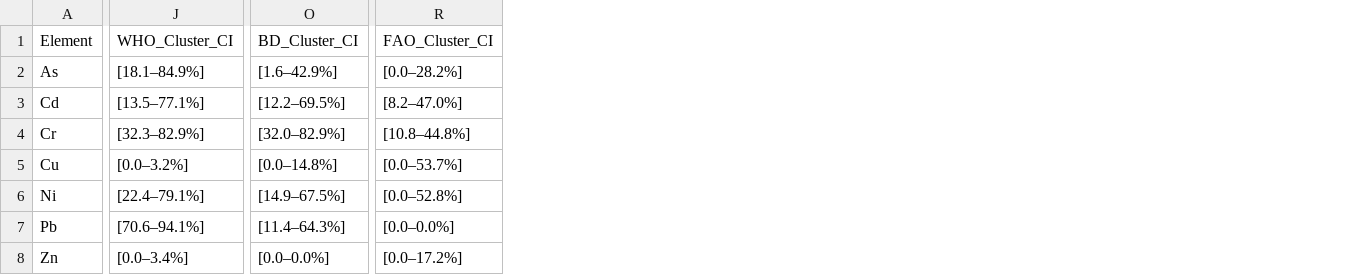
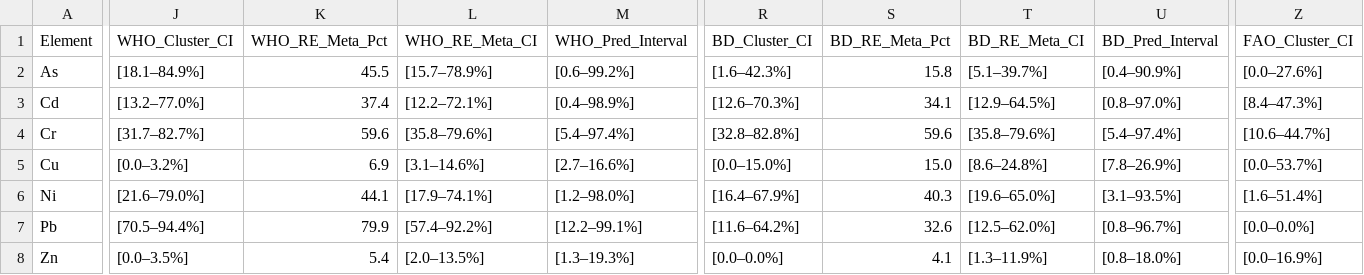
Before and after one commit to ShMazumder/heavy-metal, a CSV file: data/paper_2_water_results/who_ecr_exceedance_summary.csv, drawn as a sheet; only a part is shown, gaps mark what is left out; addresses are those after the commit; the diff covers the shown part only; the diff names each change by its address in the sheet, - before the commit and + after, or states it on an @@ line.

```diff
--- a/data/paper_2_water_results/who_ecr_exceedance_summary.csv
+++ b/data/paper_2_water_results/who_ecr_exceedance_summary.csv
+column K (WHO_RE_Meta_Pct), rows 2-8: 45.5 | 37.4 | 59.6 | 6.9 | 44.1 | 79.9 | 5.4
+column L (WHO_RE_Meta_CI), rows 2-8: [15.7–78.9%] | [12.2–72.1%] | [35.8–79.6%] | [3.1–14.6%] | [17.9–74.1%] | [57.4–92.2%] | [2.0–13.5%]
+column M (WHO_Pred_Interval), rows 2-8: [0.6–99.2%] | [0.4–98.9%] | [5.4–97.4%] | [2.7–16.6%] | [1.2–98.0%] | [12.2–99.1%] | [1.3–19.3%]
+column S (BD_RE_Meta_Pct), rows 2-8: 15.8 | 34.1 | 59.6 | 15.0 | 40.3 | 32.6 | 4.1
+column T (BD_RE_Meta_CI), rows 2-8: [5.1–39.7%] | [12.9–64.5%] | [35.8–79.6%] | [8.6–24.8%] | [19.6–65.0%] | [12.5–62.0%] | [1.3–11.9%]
+column U (BD_Pred_Interval), rows 2-8: [0.4–90.9%] | [0.8–97.0%] | [5.4–97.4%] | [7.8–26.9%] | [3.1–93.5%] | [0.8–96.7%] | [0.8–18.0%]
-R2 (BD_Cluster_CI): [1.6–42.9%]
+R2 (BD_Cluster_CI): [1.6–42.3%]
-Z2 (FAO_Cluster_CI): [0.0–28.2%]
+Z2 (FAO_Cluster_CI): [0.0–27.6%]
-J3 (WHO_Cluster_CI): [13.5–77.1%]
+J3 (WHO_Cluster_CI): [13.2–77.0%]
-R3 (BD_Cluster_CI): [12.2–69.5%]
+R3 (BD_Cluster_CI): [12.6–70.3%]
-Z3 (FAO_Cluster_CI): [8.2–47.0%]
+Z3 (FAO_Cluster_CI): [8.4–47.3%]
-J4 (WHO_Cluster_CI): [32.3–82.9%]
+J4 (WHO_Cluster_CI): [31.7–82.7%]
-R4 (BD_Cluster_CI): [32.0–82.9%]
+R4 (BD_Cluster_CI): [32.8–82.8%]
-Z4 (FAO_Cluster_CI): [10.8–44.8%]
+Z4 (FAO_Cluster_CI): [10.6–44.7%]
-R5 (BD_Cluster_CI): [0.0–14.8%]
+R5 (BD_Cluster_CI): [0.0–15.0%]
-J6 (WHO_Cluster_CI): [22.4–79.1%]
+J6 (WHO_Cluster_CI): [21.6–79.0%]
-R6 (BD_Cluster_CI): [14.9–67.5%]
+R6 (BD_Cluster_CI): [16.4–67.9%]
-Z6 (FAO_Cluster_CI): [0.0–52.8%]
+Z6 (FAO_Cluster_CI): [1.6–51.4%]
-J7 (WHO_Cluster_CI): [70.6–94.1%]
+J7 (WHO_Cluster_CI): [70.5–94.4%]
-R7 (BD_Cluster_CI): [11.4–64.3%]
+R7 (BD_Cluster_CI): [11.6–64.2%]
-J8 (WHO_Cluster_CI): [0.0–3.4%]
+J8 (WHO_Cluster_CI): [0.0–3.5%]
-Z8 (FAO_Cluster_CI): [0.0–17.2%]
+Z8 (FAO_Cluster_CI): [0.0–16.9%]
```
Also changed, not shown: 5 added columns elsewhere in this file, data/paper_2_water_results/hpi_panels_sensitivity.csv, data/paper_2_water_results/seasonal_within_study_contrasts.csv, 32 other files.
